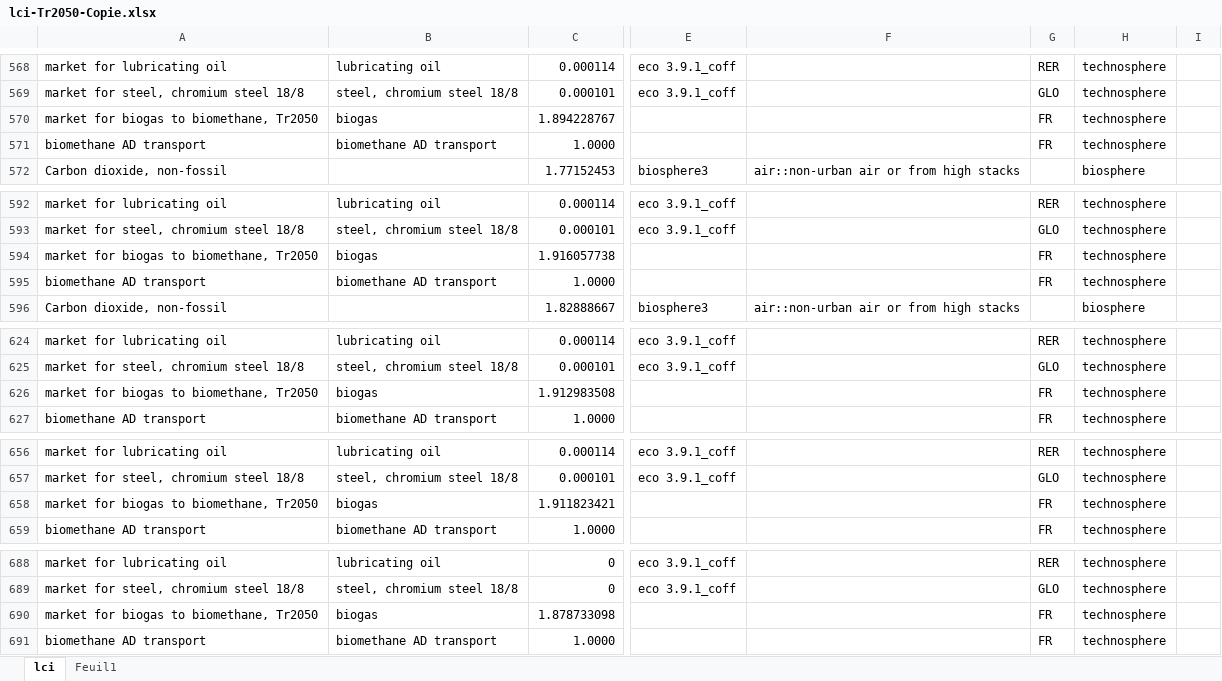
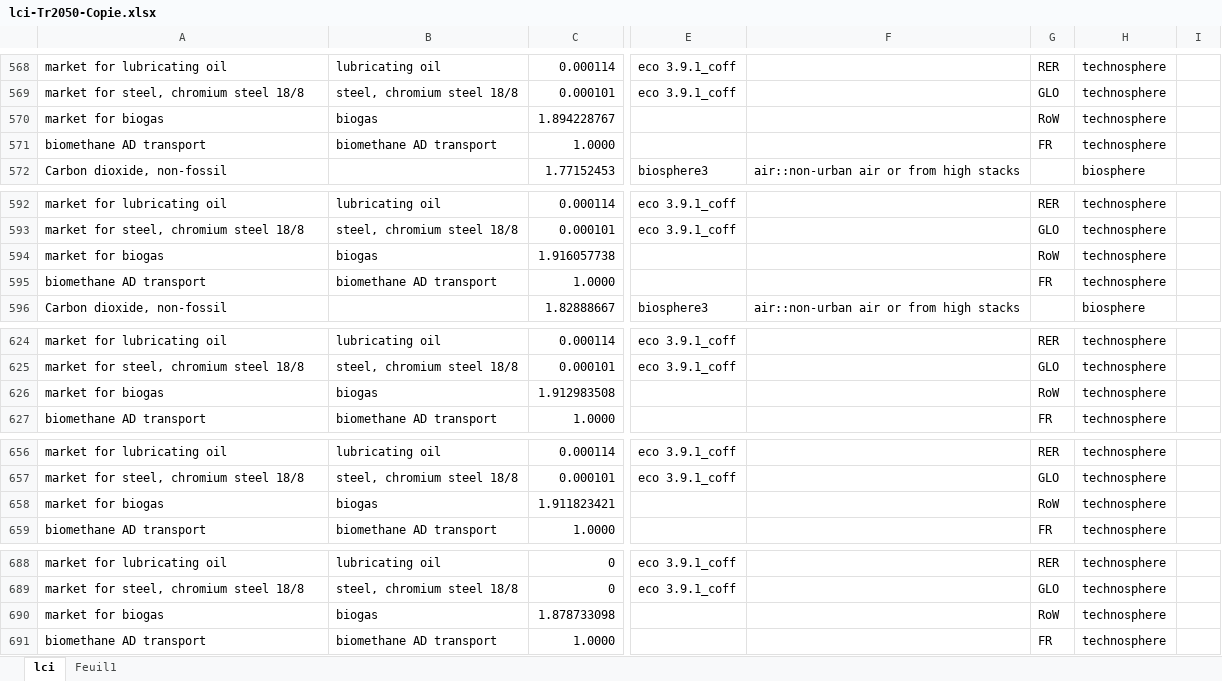
Before and after one commit to oie-mines-paristech/ADEME_scenarios_premise, an Excel workbook: inventories/lci-Tr2050-Copie.xlsx, sheet lci, drawn as a sheet; only a part is shown, gaps mark what is left out; values as stored, in another font and other column widths than the file's, no borders; the diff covers the shown part only; the diff names each change by its address in the sheet, - before the commit and + after, or states it on an @@ line.

Commit message:
Modified inventories to correct for biogas market as input in purification activities

```diff
--- a/inventories/lci-Tr2050-Copie.xlsx (sheet lci)
+++ b/inventories/lci-Tr2050-Copie.xlsx (sheet lci)
-A570: market for biogas to biomethane, Tr2050
+A570: market for biogas
-G570: FR
+G570: RoW
-A594: market for biogas to biomethane, Tr2050
+A594: market for biogas
-G594: FR
+G594: RoW
-A626: market for biogas to biomethane, Tr2050
+A626: market for biogas
-G626: FR
+G626: RoW
-A658: market for biogas to biomethane, Tr2050
+A658: market for biogas
-G658: FR
+G658: RoW
-A690: market for biogas to biomethane, Tr2050
+A690: market for biogas
-G690: FR
+G690: RoW
```
Also changed, not shown: 10 edited cells elsewhere in this sheet.
